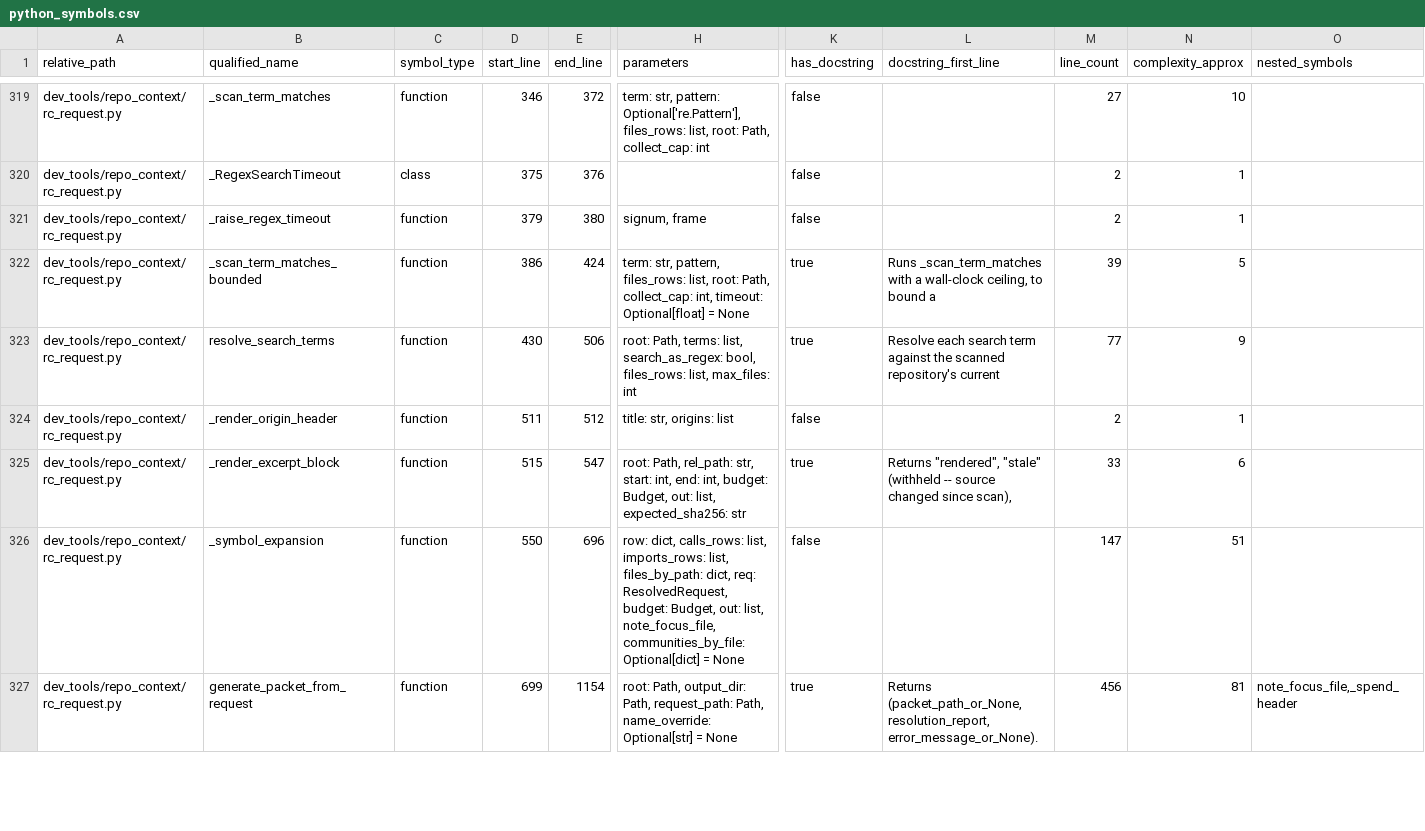
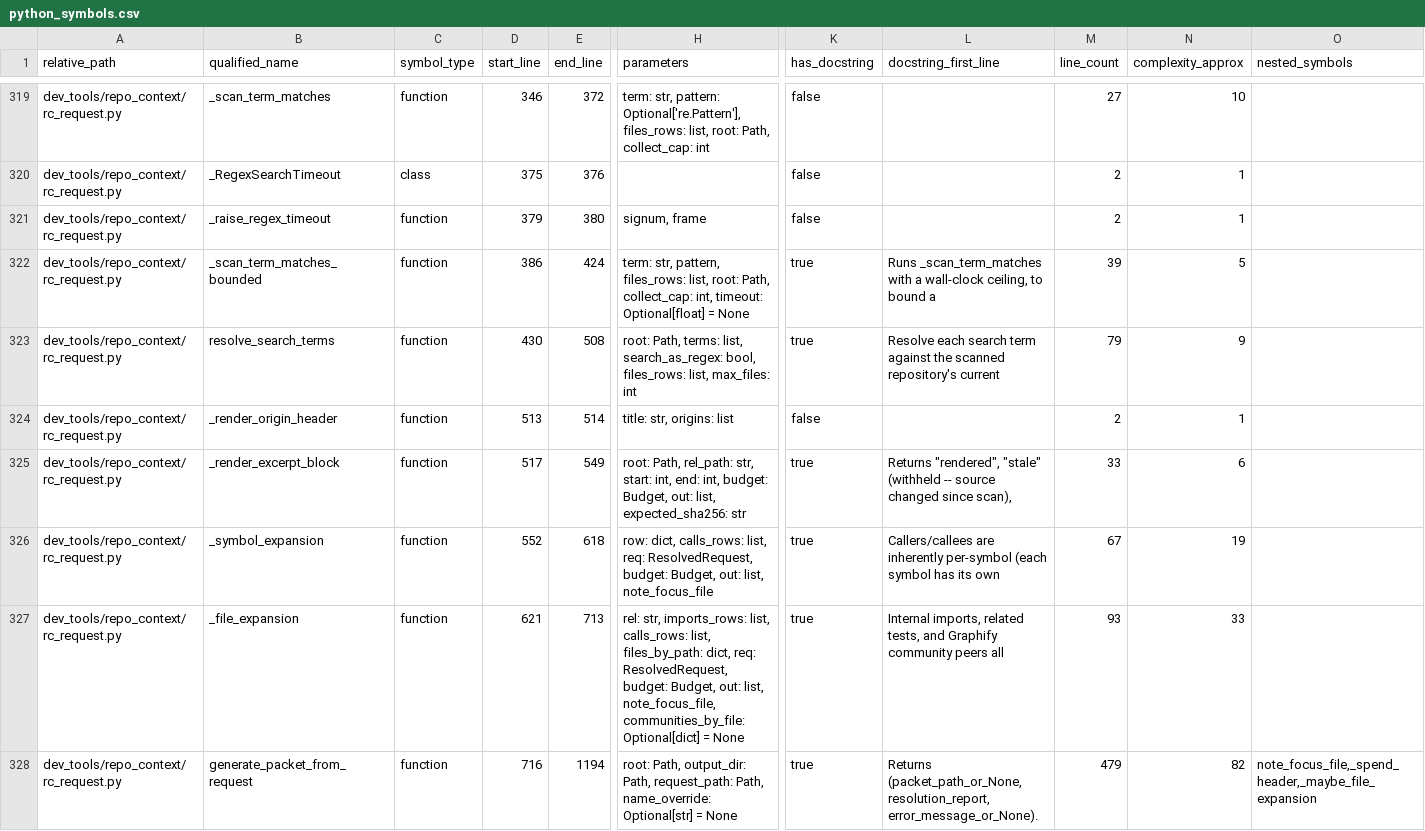
Before and after one commit to GMcDowellJr/Revit_Fingerprint, a CSV file: repo_context/python_symbols.csv, drawn as a sheet; only a part is shown, gaps mark what is left out; addresses are those after the commit; rows hold the shown columns only; the diff covers the shown part only; the diff names each change by its address in the sheet, - before the commit and + after, or states it on an @@ line.

```diff
--- a/repo_context/python_symbols.csv
+++ b/repo_context/python_symbols.csv
-E323 (end_line): 506
+E323 (end_line): 508
-M323 (line_count): 77
+M323 (line_count): 79
-D324 (start_line): 511
+D324 (start_line): 513
-E324 (end_line): 512
+E324 (end_line): 514
-D325 (start_line): 515
+D325 (start_line): 517
-E325 (end_line): 547
+E325 (end_line): 549
-D326 (start_line): 550
+D326 (start_line): 552
-E326 (end_line): 696
+E326 (end_line): 618
-H326 (parameters): …calls_rows: list, imports_rows: list, files_by_path: dict, req: ResolvedRequest, budget: Budget, out: list, note_focus_file, communities_by_file: Optional[dict] = None
+H326 (parameters): …calls_rows: list, req: ResolvedRequest, budget: Budget, out: list, note_focus_file
-K326 (has_docstring): false
+K326 (has_docstring): true
-L326 (docstring_first_line): (empty)
+L326 (docstring_first_line): Callers/callees are inherently per-symbol (each symbol has its own
-M326 (line_count): 147
+M326 (line_count): 67
-N326 (complexity_approx): 51
+N326 (complexity_approx): 19
+row 327: dev_tools/repo_context/rc_request.py | _file_expansion | function | 621 | 713 | rel: str, imports_rows: list, calls_rows: list, files_by_path: dict, req: ResolvedRequest, budget: Budget, out: list, note_focus_file, communities_by_file: Optional[dict] = None | true | Internal imports, related tests, and Graphify community peers all | 93 | 33
-D328 (start_line): 699
+D328 (start_line): 716
-E328 (end_line): 1154
+E328 (end_line): 1194
-M328 (line_count): 456
+M328 (line_count): 479
-N328 (complexity_approx): 81
+N328 (complexity_approx): 82
-O328 (nested_symbols): note_focus_file,_spend_header
+O328 (nested_symbols): note_focus_file,_spend_header,_maybe_file_expansion
```
Also changed, not shown: 5 added rows and 78 edited cells elsewhere in this file, repo_context/chunk_manifest.csv, repo_context/file_inventory.csv, 57 other files.
